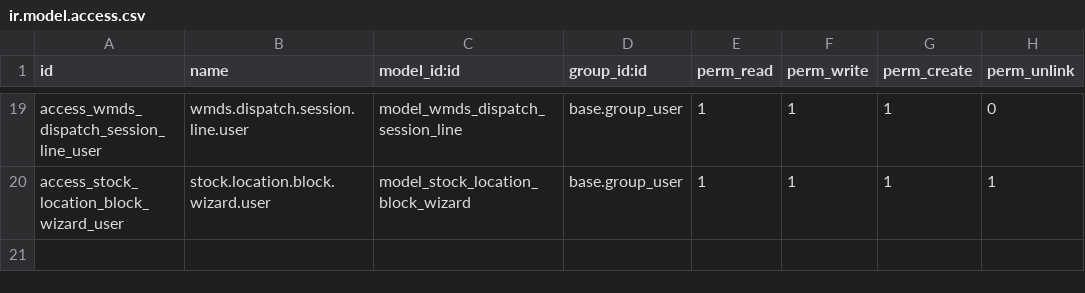
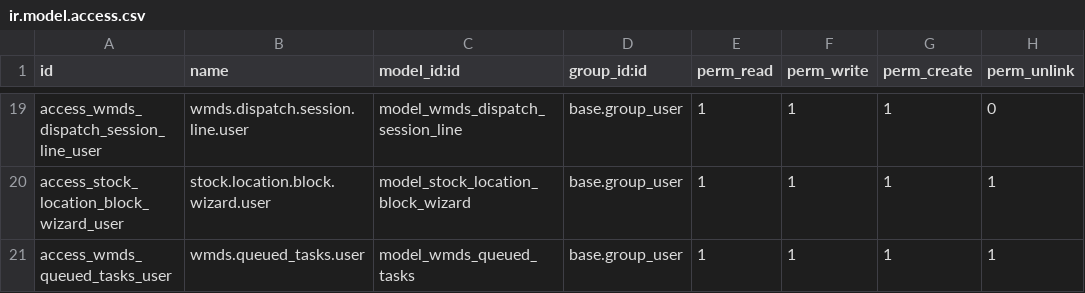
Before and after one commit to wonderbrands/WMDs, a CSV file: security/ir.model.access.csv, drawn as a sheet; only a part is shown, gaps mark what is left out; the diff names each change by its address in the sheet, - before the commit and + after, or states it on an @@ line.

Commit message:
feat(wmds): implementar cola asíncrona de tareas y paginación dual para mover a bin/dock y despachar bultos
- Nueva arquitectura de colas wmds.queued_tasks para procesamiento asíncrono en segundo plano de despachos y traslados de más de 10 paquetes.
- Acciones planificadas (cron) para reintento y limpieza de registros tras 15 días.
- Paginación dual en el frontend (BinComponent, DockComponent y DispatchComponent) para paginar por separado el listado de paquetes escaneados y las tarjetas de resumen SO.
- Corrección del índice de paginación para iniciar siempre en la página 1 en recuperaciones de sesión y cargas de contenedores.

```diff
--- a/security/ir.model.access.csv
+++ b/security/ir.model.access.csv
+row 21: access_wmds_queued_tasks_user | wmds.queued_tasks.user | model_wmds_queued_tasks | base.group_user | 1 | 1 | 1 | 1
```
Also changed, not shown: 12 other files.
